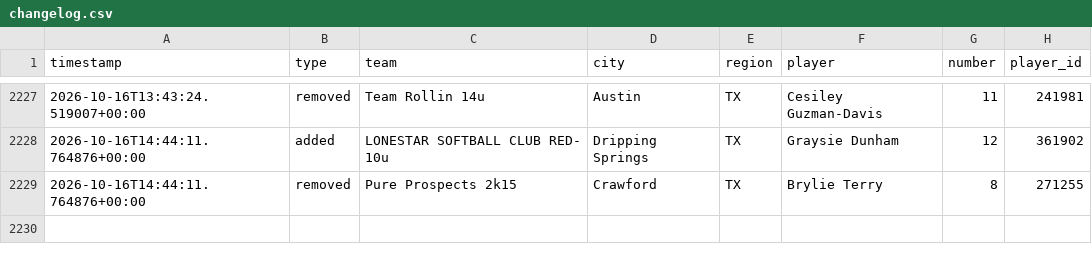
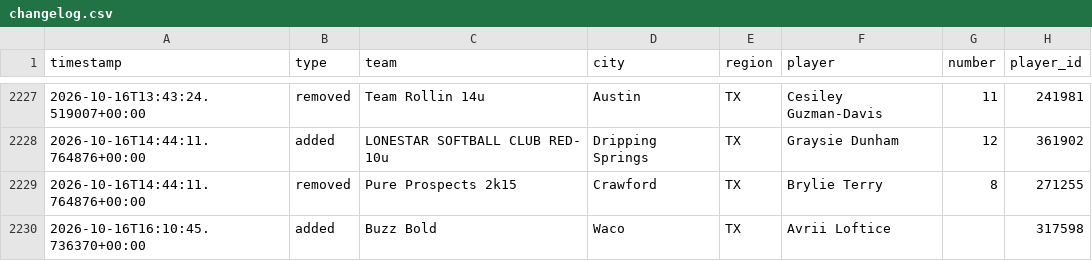
Before and after one commit to jeremiah9980/ncs-monitor, a CSV file: reports/changelog.csv, drawn as a sheet; only a part is shown, gaps mark what is left out.

```diff
--- a/reports/changelog.csv
+++ b/reports/changelog.csv
@@ -2229 +2229,2 @@ timestamp,type,team,city,region,player,number,player_id
 2026-10-16T14:44:11.764876+00:00,removed,Pure Prospects 2k15,Crawford,TX,Brylie Terry,8,271255
+2026-10-16T16:10:45.736370+00:00,added,Buzz Bold,Waco,TX,Avrii Loftice,,317598
```
Also changed, not shown: reports/team-list.csv, 4 other files.
